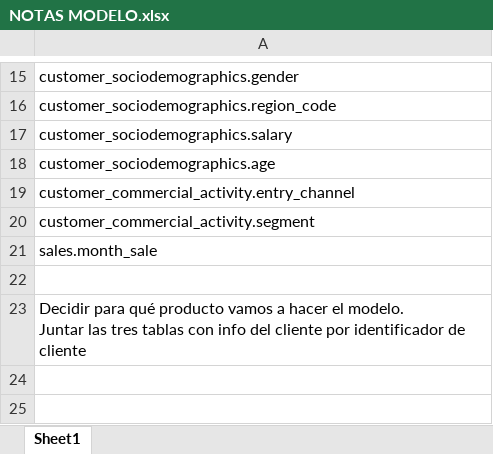
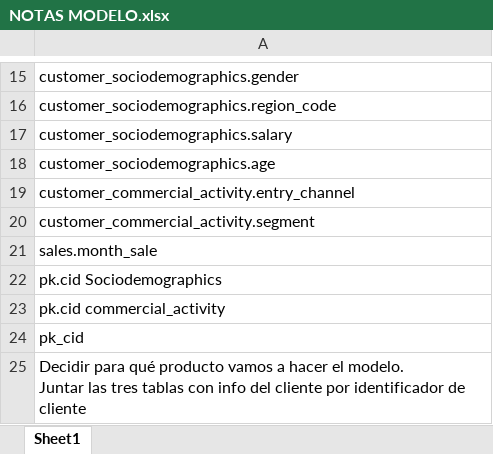
Before and after one commit to Orlan-138/TFM-EasyMoney, an Excel workbook: NOTAS MODELO.xlsx, sheet Sheet1, drawn as a sheet; only a part is shown, gaps mark what is left out; values as stored, in another font and other column widths than the file's, no borders; the diff names each change by its address in the sheet, - before the commit and + after, or states it on an @@ line.

Commit message:
NOTAS

```diff
--- a/NOTAS MODELO.xlsx (sheet Sheet1)
+++ b/NOTAS MODELO.xlsx (sheet Sheet1)
-A22: (empty)
+A22: pk.cid Sociodemographics
+row 23: pk.cid commercial_activity
+row 24: pk_cid
```
Also changed, not shown: 1 other file.
